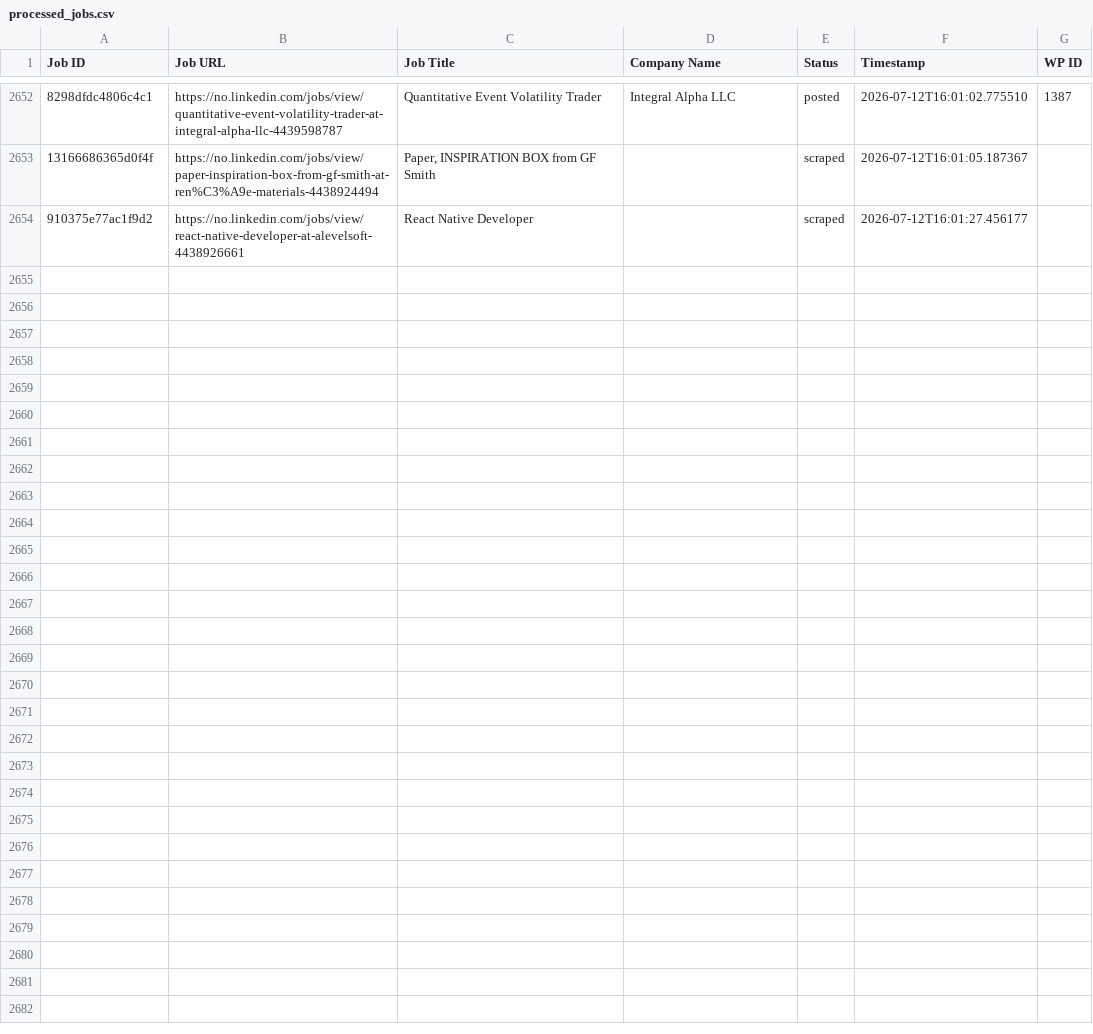
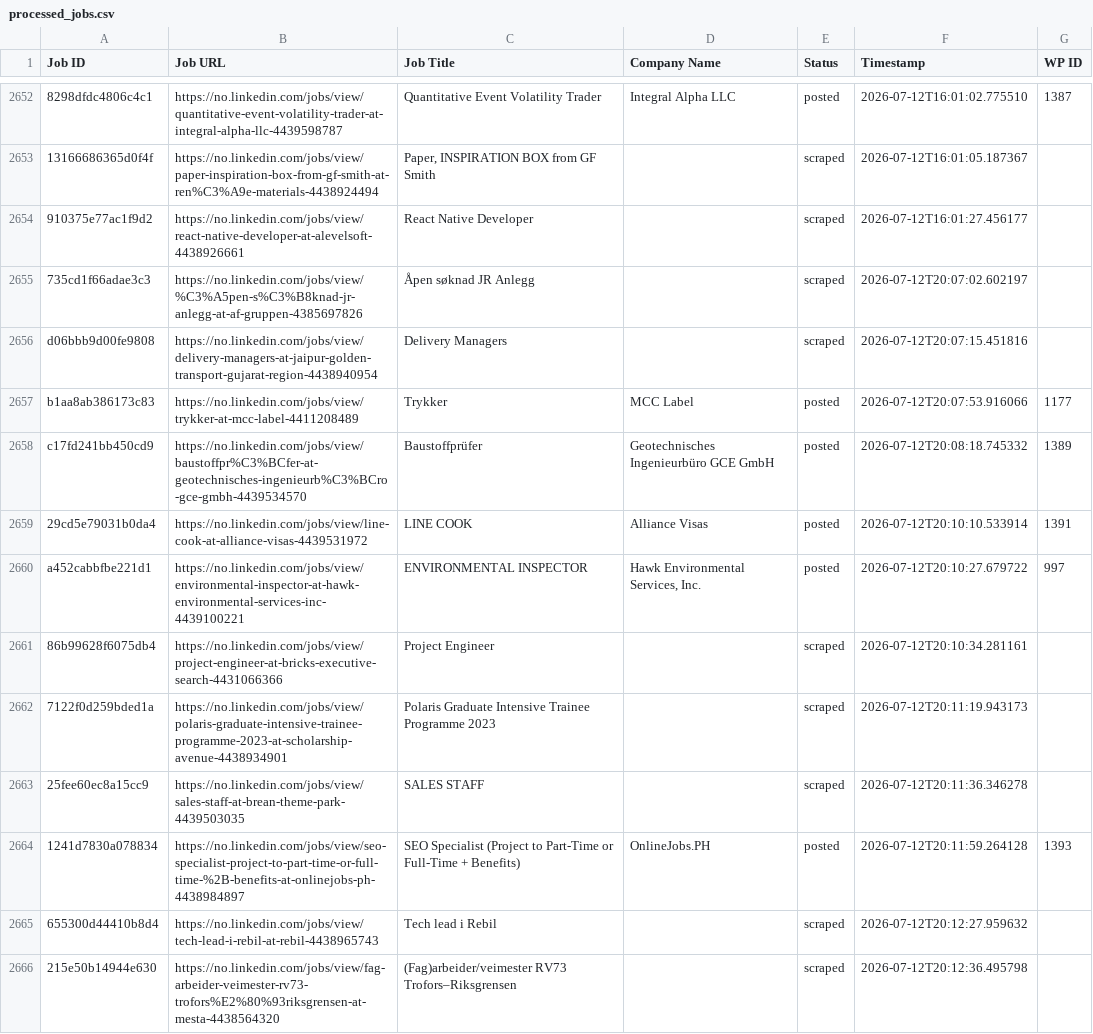
Before and after one commit to innovationinc2000/no, a CSV file: processed_jobs.csv, drawn as a sheet; only a part is shown, gaps mark what is left out; the diff covers the shown part only; the diff names each change by its address in the sheet, - before the commit and + after, or states it on an @@ line.

```diff
--- a/processed_jobs.csv
+++ b/processed_jobs.csv
+row 2655: 735cd1f66adae3c3 | https://no.linkedin.com/jobs/view/%C3%A5pen-s%C3%B8knad-jr-anlegg-at-af-gruppen-4385697826 | Åpen søknad JR Anlegg |  | scraped | 2026-07-12T20:07:02.602197
+row 2656: d06bbb9d00fe9808 | https://no.linkedin.com/jobs/view/delivery-managers-at-jaipur-golden-transport-gujarat-region-4438940954 | Delivery Managers |  | scraped | 2026-07-12T20:07:15.451816
+row 2657: b1aa8ab386173c83 | https://no.linkedin.com/jobs/view/trykker-at-mcc-label-4411208489 | Trykker | MCC Label | posted | 2026-07-12T20:07:53.916066 | 1177
+row 2658: c17fd241bb450cd9 | https://no.linkedin.com/jobs/view/baustoffpr%C3%BCfer-at-geotechnisches-ingenieurb%C3%BCro-gce-gmbh-4439534570 | Baustoffprüfer | Geotechnisches Ingenieurbüro GCE GmbH | posted | 2026-07-12T20:08:18.745332 | 1389
+row 2659: 29cd5e79031b0da4 | https://no.linkedin.com/jobs/view/line-cook-at-alliance-visas-4439531972 | LINE COOK | Alliance Visas | posted | 2026-07-12T20:10:10.533914 | 1391
+row 2660: a452cabbfbe221d1 | https://no.linkedin.com/jobs/view/environmental-inspector-at-hawk-environmental-services-inc-4439100221 | ENVIRONMENTAL INSPECTOR | Hawk Environmental Services, Inc. | posted | 2026-07-12T20:10:27.679722 | 997
+row 2661: 86b99628f6075db4 | https://no.linkedin.com/jobs/view/project-engineer-at-bricks-executive-search-4431066366 | Project Engineer |  | scraped | 2026-07-12T20:10:34.281161
+row 2662: 7122f0d259bded1a | https://no.linkedin.com/jobs/view/polaris-graduate-intensive-trainee-programme-2023-at-scholarship-avenue-4438934901 | Polaris Graduate Intensive Trainee Programme 2023 |  | scraped | 2026-07-12T20:11:19.943173
+row 2663: 25fee60ec8a15cc9 | https://no.linkedin.com/jobs/view/sales-staff-at-brean-theme-park-4439503035 | SALES STAFF |  | scraped | 2026-07-12T20:11:36.346278
+row 2664: 1241d7830a078834 | https://no.linkedin.com/jobs/view/seo-specialist-project-to-part-time-or-full-time-%2B-benefits-at-onlinejobs-ph-4438984897 | SEO Specialist (Project to Part-Time or Full-Time + Benefits) | OnlineJobs.PH | posted | 2026-07-12T20:11:59.264128 | 1393
+row 2665: 655300d44410b8d4 | https://no.linkedin.com/jobs/view/tech-lead-i-rebil-at-rebil-4438965743 | Tech lead i Rebil |  | scraped | 2026-07-12T20:12:27.959632
+row 2666: 215e50b14944e630 | https://no.linkedin.com/jobs/view/fag-arbeider-veimester-rv73-trofors%E2%80%93riksgrensen-at-mesta-4438564320 | (Fag)arbeider/veimester RV73 Trofors–Riksgrensen |  | scraped | 2026-07-12T20:12:36.495798
```
Also changed, not shown: 12 added rows elsewhere in this file.
